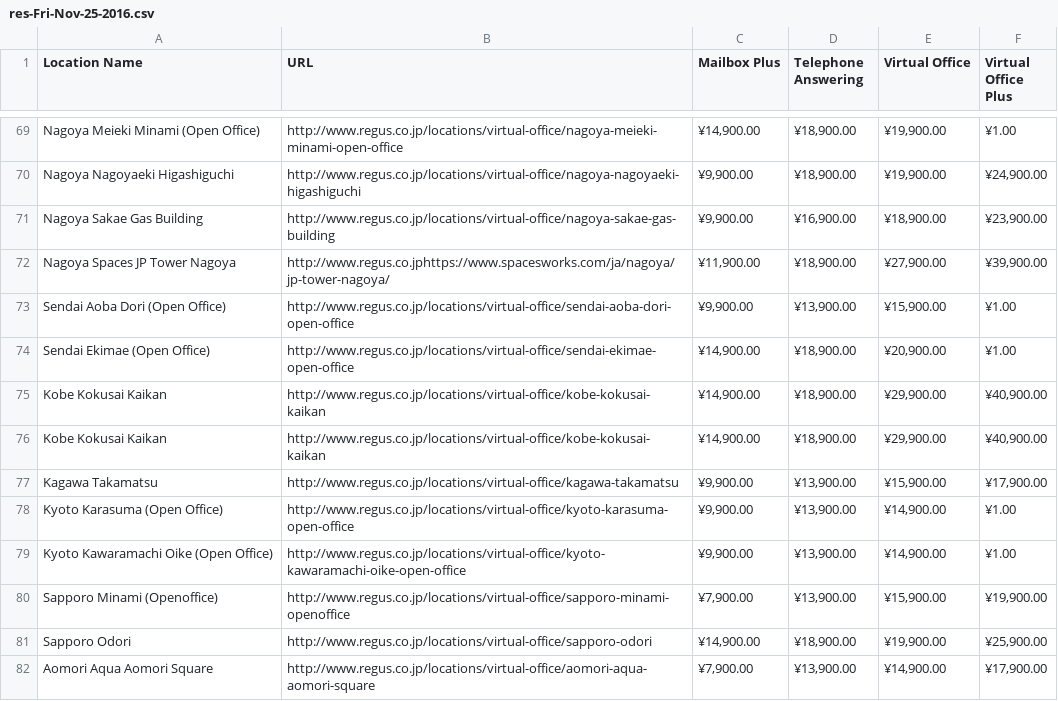
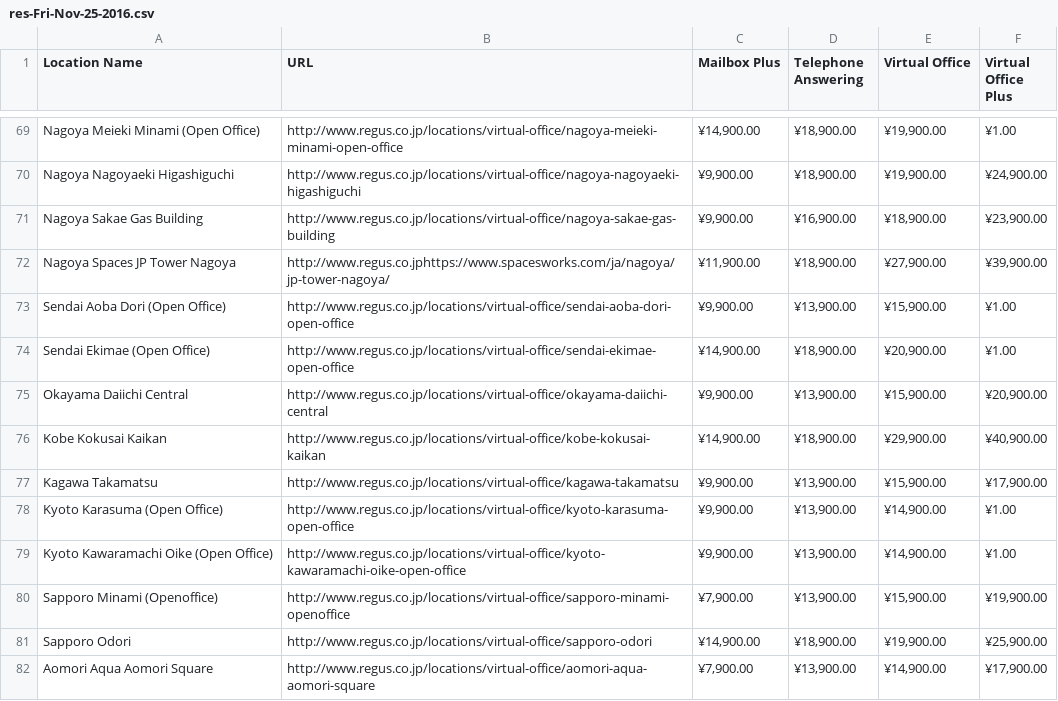
Before and after one commit to aburd/regus_scraper2017, a CSV file: price-keeping/2016/11/res-Fri-Nov-25-2016.csv, drawn as a sheet; only a part is shown, gaps mark what is left out.

```diff
--- a/price-keeping/2016/11/res-Fri-Nov-25-2016.csv
+++ b/price-keeping/2016/11/res-Fri-Nov-25-2016.csv
@@ -74,3 +74,3 @@ Sendai Aoba Dori (Open Office);http://www.regus.co.jp/locations/virtual-office/s
 Sendai Ekimae (Open Office);http://www.regus.co.jp/locations/virtual-office/sendai-ekimae-open-office;¥14,900.00;¥18,900.00;¥20,900.00;¥1.00
-Kobe Kokusai Kaikan;http://www.regus.co.jp/locations/virtual-office/kobe-kokusai-kaikan;¥14,900.00;¥18,900.00;¥29,900.00;¥40,900.00
+Okayama Daiichi Central;http://www.regus.co.jp/locations/virtual-office/okayama-daiichi-central;¥9,900.00;¥13,900.00;¥15,900.00;¥20,900.00
 Kobe Kokusai Kaikan;http://www.regus.co.jp/locations/virtual-office/kobe-kokusai-kaikan;¥14,900.00;¥18,900.00;¥29,900.00;¥40,900.00
```
Also changed, not shown: 4 other files.
